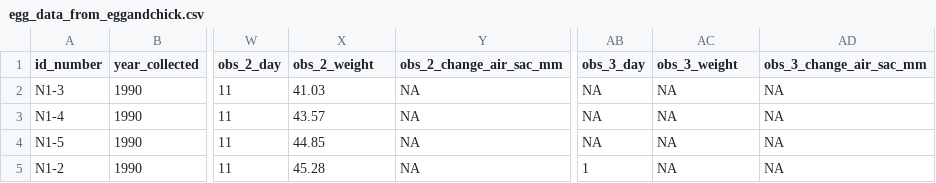
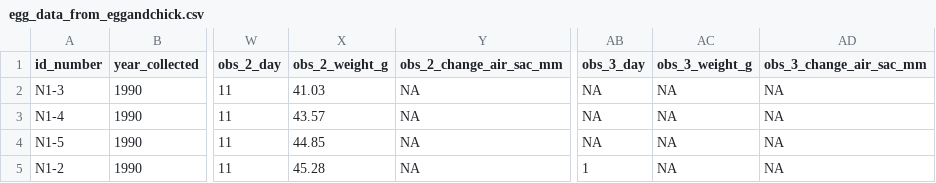
Before and after one commit to emilyblackk/sage-grouse-lekking, a CSV file: raw_data/binders/egg_data_from_eggandchick.csv, drawn as a sheet; only a part is shown, gaps mark what is left out; the diff names each change by its address in the sheet, - before the commit and + after, or states it on an @@ line.

```diff
--- a/raw_data/binders/egg_data_from_eggandchick.csv
+++ b/raw_data/binders/egg_data_from_eggandchick.csv
-X1: obs_2_weight
+X1: obs_2_weight_g
-AC1: obs_3_weight
+AC1: obs_3_weight_g
```
Also changed, not shown: raw_data/binders/chick_data_from_eggandchick.csv, raw_data/binders/nest_search_data_from_eggandchick.csv, 25 other files.
